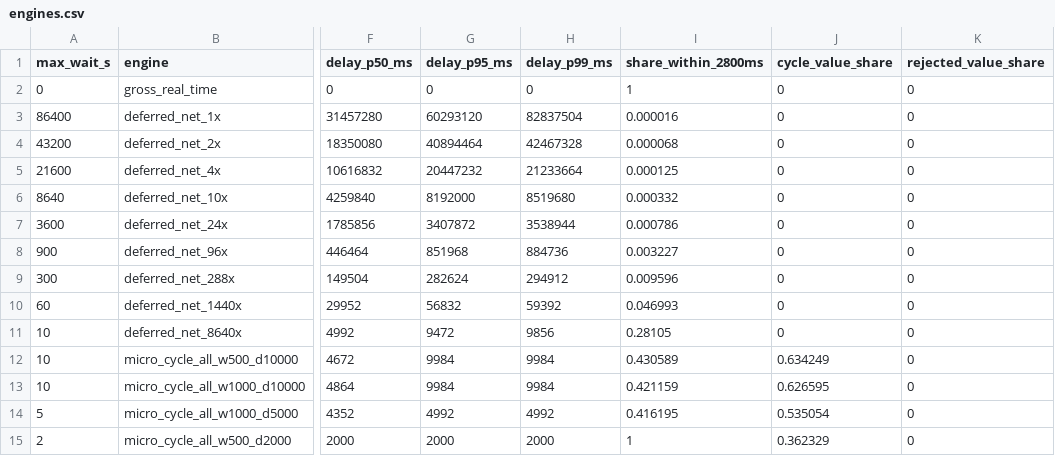
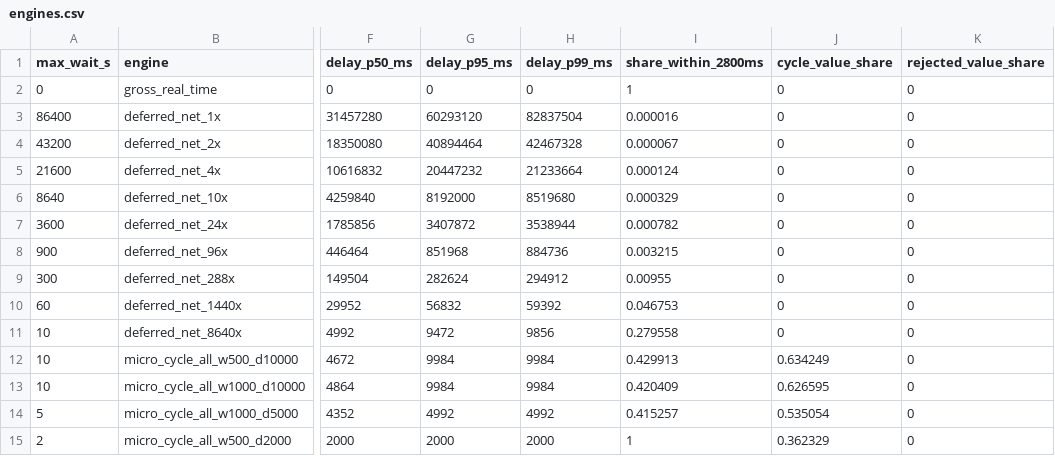
Before and after one commit to fabiodrneles/loopsettle, a CSV file: results/potential-vs-realizable/engines.csv, drawn as a sheet; only a part is shown, gaps mark what is left out; the diff names each change by its address in the sheet, - before the commit and + after, or states it on an @@ line.

```diff
--- a/results/potential-vs-realizable/engines.csv
+++ b/results/potential-vs-realizable/engines.csv
-I4 (share_within_2800ms): 0.000068
+I4 (share_within_2800ms): 0.000067
-I5 (share_within_2800ms): 0.000125
+I5 (share_within_2800ms): 0.000124
-I6 (share_within_2800ms): 0.000332
+I6 (share_within_2800ms): 0.000329
-I7 (share_within_2800ms): 0.000786
+I7 (share_within_2800ms): 0.000782
-I8 (share_within_2800ms): 0.003227
+I8 (share_within_2800ms): 0.003215
-I9 (share_within_2800ms): 0.009596
+I9 (share_within_2800ms): 0.00955
-I10 (share_within_2800ms): 0.046993
+I10 (share_within_2800ms): 0.046753
-I11 (share_within_2800ms): 0.28105
+I11 (share_within_2800ms): 0.279558
-I12 (share_within_2800ms): 0.430589
+I12 (share_within_2800ms): 0.429913
-I13 (share_within_2800ms): 0.421159
+I13 (share_within_2800ms): 0.420409
-I14 (share_within_2800ms): 0.416195
+I14 (share_within_2800ms): 0.415257
```
Also changed, not shown: results/microcycle-sweep/shortfall.csv, results/microcycle-sweep/sweep.csv, 26 other files.
